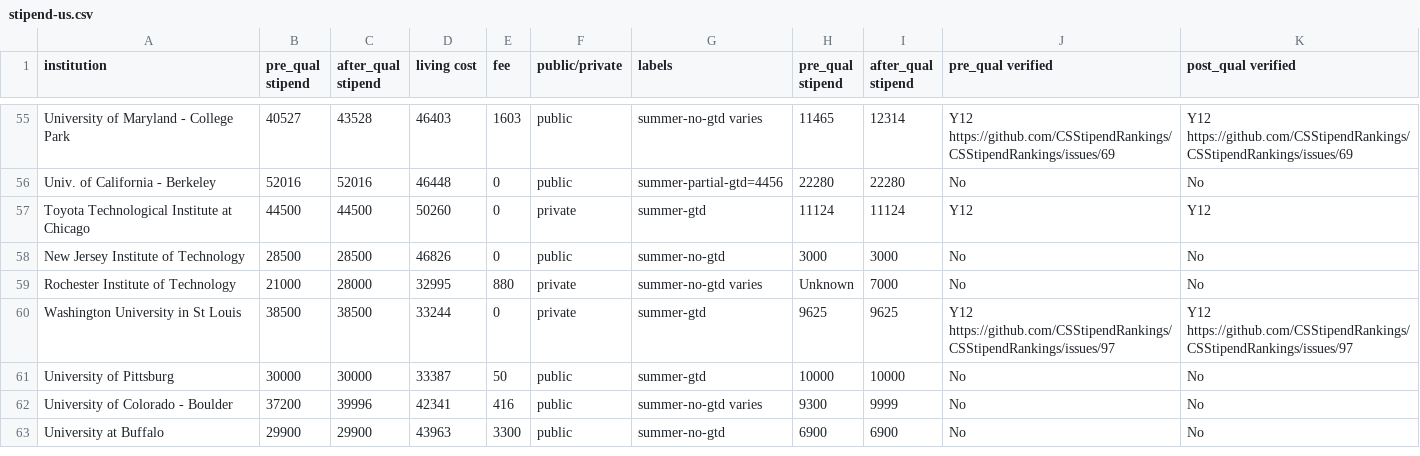
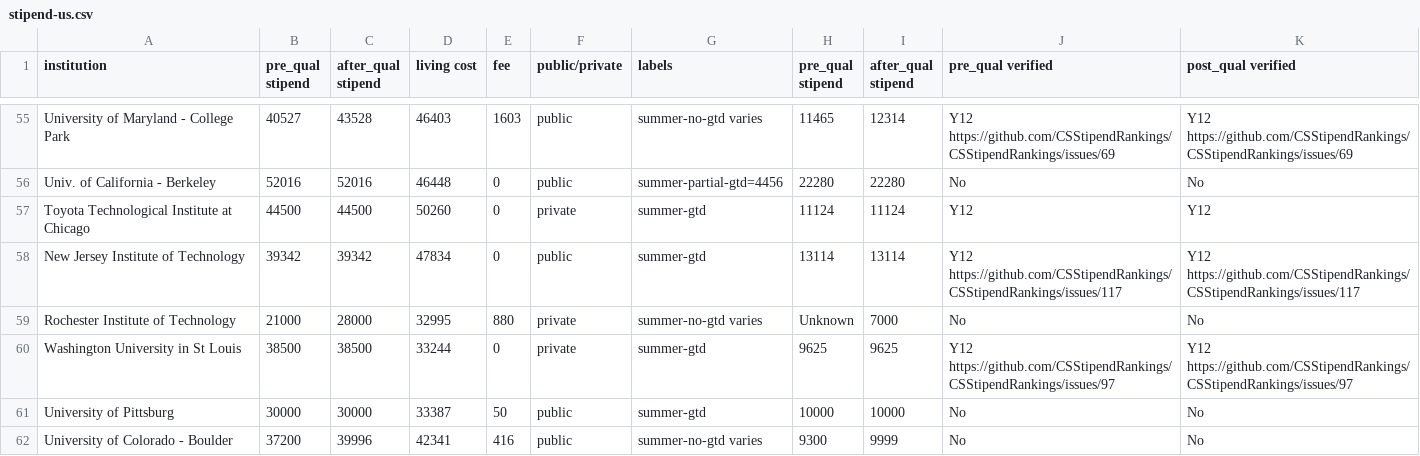
Before and after one commit to CSStipendRankings/CSStipendRankings, a CSV file: stipend-us.csv, drawn as a sheet; only a part is shown, gaps mark what is left out; the shorter side is filled out with more unchanged rows.

Commit message:
update NJIT

```diff
--- a/stipend-us.csv
+++ b/stipend-us.csv
@@ -57,3 +57,3 @@ institution, pre_qual stipend, after_qual stipend, living cost, fee, public/priv
 "Toyota Technological Institute at Chicago", 44500, 44500, 50260, 0, private, summer-gtd, 11124, 11124, Y12, Y12
-"New Jersey Institute of Technology", 28500, 28500, 46826, 0, public, summer-no-gtd, 3000, 3000, No, No
+"New Jersey Institute of Technology", 39342, 39342, 47834, 0, public, summer-gtd, 13114, 13114, Y12 https://github.com/CSStipendRankings/CSStipendRankings/issues/117, Y12 https://github.com/CSStipendRankings/CSStipendRankings/issues/117
 "Rochester Institute of Technology", 21000, 28000, 32995, 880, private, summer-no-gtd varies, Unknown, 7000, No, No
```
